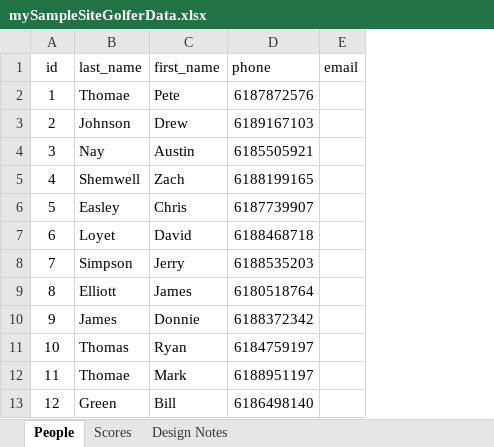
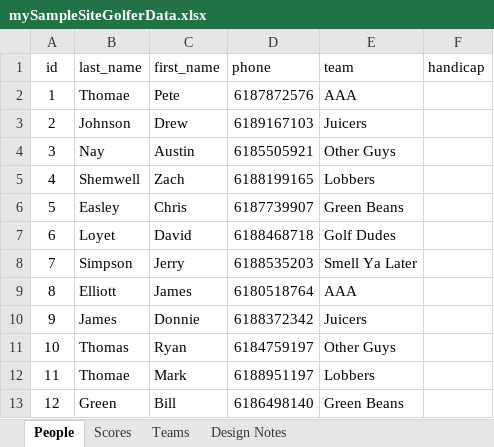
Before and after one commit to JPThomae/mySampleSite, an Excel workbook: mySampleSiteGolferData.xlsx, sheet People, drawn as a sheet; only a part is shown; values as stored, in another font and other column widths than the file's, no borders; removed rows and columns are numbered as before the commit, all else as after; the diff names each change by its address in the sheet, - before the commit and + after, or states it on an @@ line.

```diff
--- a/mySampleSiteGolferData.xlsx (sheet People)
+++ b/mySampleSiteGolferData.xlsx (sheet People)
+sheet tab: Teams
-column E (email), empty
+column E (team), rows 2-13: AAA | Juicers | Other Guys | Lobbers | Green Beans | Golf Dudes | Smell Ya Later | AAA | Juicers | Other Guys | Lobbers | Green Beans
+column F (handicap), empty
```
Also changed, not shown: sheet Scores, sheet Design Notes, formulas that keep their value, 9 other files.
